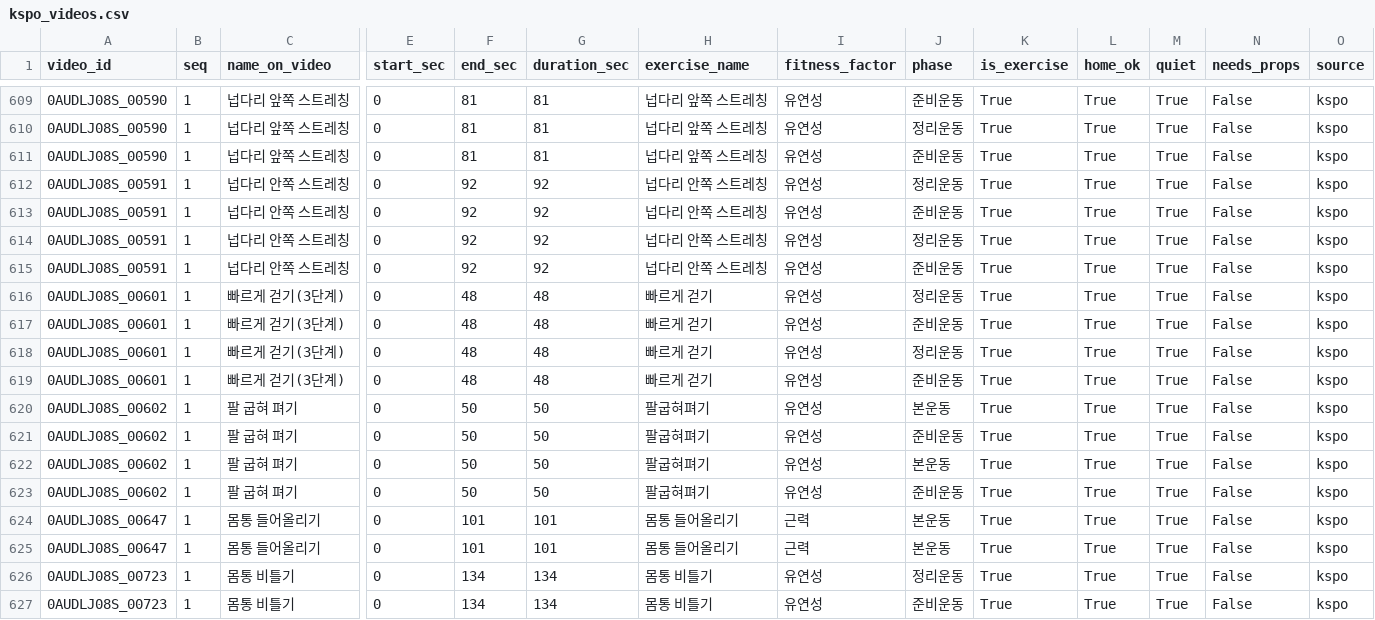
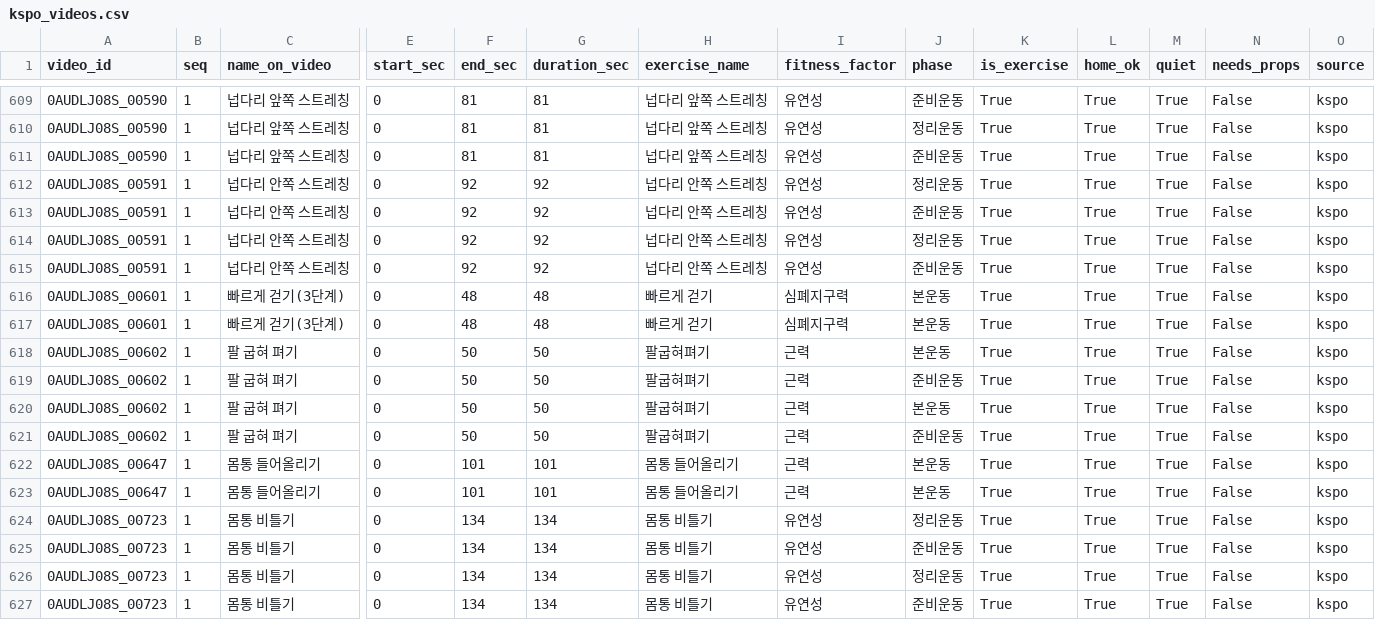
Before and after one commit to family-fitness/family-fitness-ai, a CSV file: data/release/kspo_videos.csv, drawn as a sheet; only a part is shown, gaps mark what is left out; the shorter side is filled out with more unchanged rows; removed rows and columns are numbered as before the commit, all else as after; rows hold the shown columns only; the diff names each change by its address in the sheet, - before the commit and + after, or states it on an @@ line.

```diff
--- a/data/release/kspo_videos.csv
+++ b/data/release/kspo_videos.csv
-I616 (fitness_factor): 유연성
+I616 (fitness_factor): 심폐지구력
-J616 (phase): 정리운동
+J616 (phase): 본운동
-row 617: 0AUDLJ08S_00601 | 1 | 빠르게 걷기(3단계) | 0 | 48 | 48 | 빠르게 걷기 | 유연성 | 준비운동 | True | True | True | False | kspo
-I617 (fitness_factor): 유연성
+I617 (fitness_factor): 심폐지구력
-J617 (phase): 정리운동
+J617 (phase): 본운동
-row 619: 0AUDLJ08S_00601 | 1 | 빠르게 걷기(3단계) | 0 | 48 | 48 | 빠르게 걷기 | 유연성 | 준비운동 | True | True | True | False | kspo
-I618:I621 (fitness_factor): 유연성
+I618:I621 (fitness_factor): 근력
```
Also changed, not shown: 3 other files.
